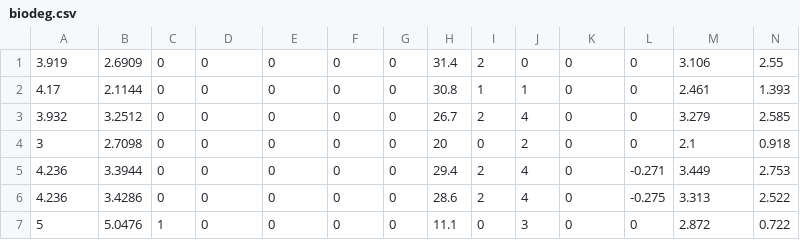
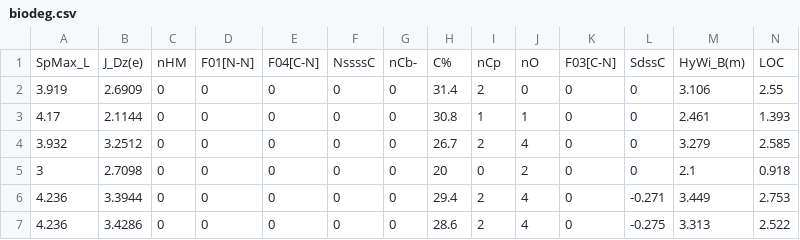
Before and after one commit to pearlphilip/biodegradable_chemicals, a CSV file: data/biodeg.csv, drawn as a sheet; only a part is shown; the shorter side is filled out with more unchanged rows; rows hold the shown columns only; the diff names each change by its address in the sheet, - before the commit and + after, or states it on an @@ line.

Commit message:
fixed column headers

```diff
--- a/data/biodeg.csv
+++ b/data/biodeg.csv
+row 1: SpMax_L | J_Dz(e) | nHM | F01[N-N] | F04[C-N] | NssssC | nCb- | C% | nCp | nO | F03[C-N] | SdssC | HyWi_B(m) | LOC
```
